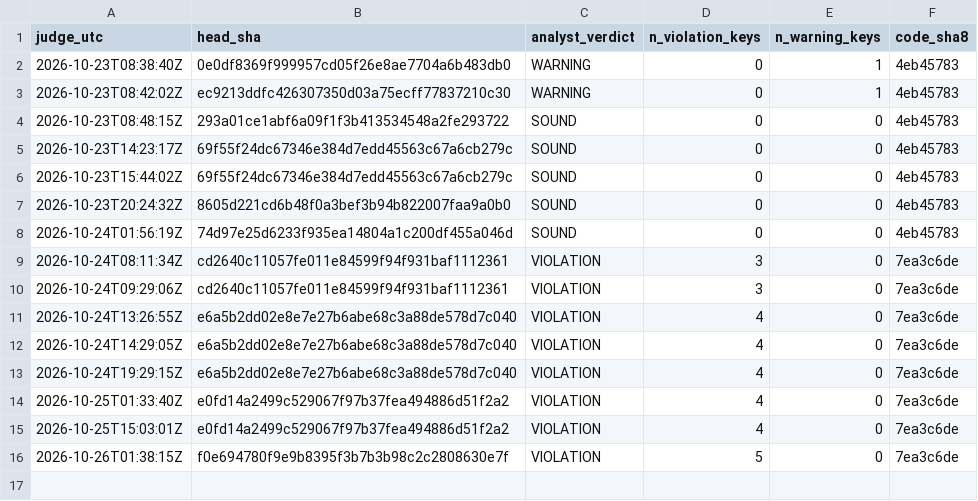
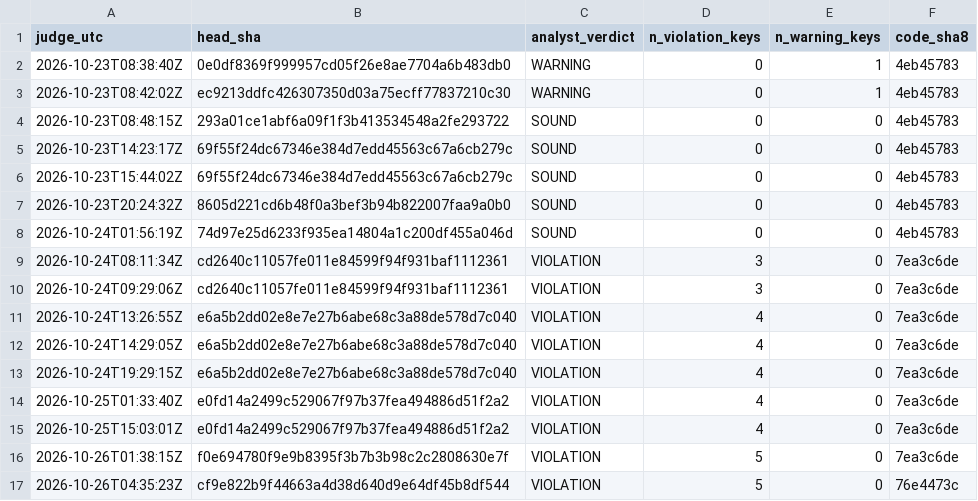
Before and after one commit to Mohamedalhaaj/gold-forward-watch, a CSV file: reports/judge_analyst/VERDICTS.csv, drawn as a sheet.

```diff
--- a/reports/judge_analyst/VERDICTS.csv
+++ b/reports/judge_analyst/VERDICTS.csv
@@ -16 +16,2 @@ judge_utc,head_sha,analyst_verdict,n_violation_keys,n_warning_keys,code_sha8
 2026-10-26T01:38:15Z,f0e694780f9e9b8395f3b7b3b98c2c2808630e7f,VIOLATION,5,0,7ea3c6de
+2026-10-26T04:35:23Z,cf9e822b9f44663a4d38d640d9e64df45b8df544,VIOLATION,5,0,76e4473c
```
Also changed, not shown: reports/judge_analyst/evidence.csv, 3 other files.
